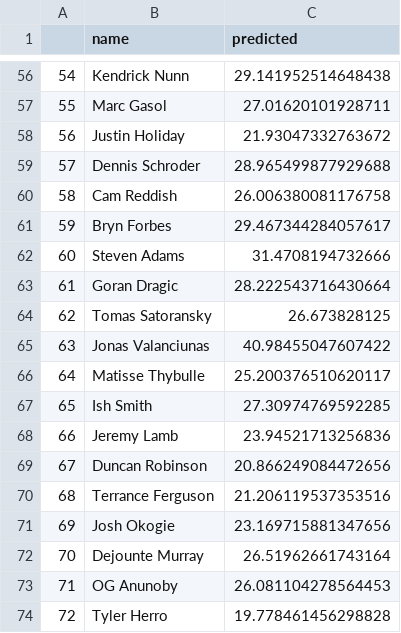
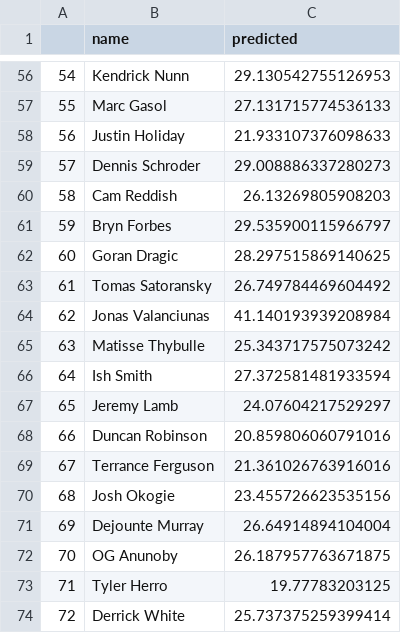
Before and after one commit to bballboy8/Fantasy-Fire, a CSV file: website/optimizer/prediction.csv, drawn as a sheet; only a part is shown, gaps mark what is left out; the diff covers the shown part only.

```diff
--- a/website/optimizer/prediction.csv
+++ b/website/optimizer/prediction.csv
@@ -56,19 +56,19 @@
-54,Kendrick Nunn,29.141952514648438
-55,Marc Gasol,27.01620101928711
-56,Justin Holiday,21.93047332763672
-57,Dennis Schroder,28.965499877929688
-58,Cam Reddish,26.006380081176758
-59,Bryn Forbes,29.467344284057617
-60,Steven Adams,31.4708194732666
-61,Goran Dragic,28.222543716430664
-62,Tomas Satoransky,26.673828125
-63,Jonas Valanciunas,40.98455047607422
-64,Matisse Thybulle,25.200376510620117
-65,Ish Smith,27.30974769592285
-66,Jeremy Lamb,23.94521713256836
-67,Duncan Robinson,20.866249084472656
-68,Terrance Ferguson,21.206119537353516
-69,Josh Okogie,23.169715881347656
-70,Dejounte Murray,26.51962661743164
-71,OG Anunoby,26.081104278564453
-72,Tyler Herro,19.778461456298828
+54,Kendrick Nunn,29.130542755126953
+55,Marc Gasol,27.131715774536133
+56,Justin Holiday,21.933107376098633
+57,Dennis Schroder,29.008886337280273
+58,Cam Reddish,26.13269805908203
+59,Bryn Forbes,29.535900115966797
+60,Goran Dragic,28.297515869140625
+61,Tomas Satoransky,26.749784469604492
+62,Jonas Valanciunas,41.140193939208984
+63,Matisse Thybulle,25.343717575073242
+64,Ish Smith,27.372581481933594
+65,Jeremy Lamb,24.07604217529297
+66,Duncan Robinson,20.859806060791016
+67,Terrance Ferguson,21.361026763916016
+68,Josh Okogie,23.455726623535156
+69,Dejounte Murray,26.64914894104004
+70,OG Anunoby,26.187957763671875
+71,Tyler Herro,19.77783203125
+72,Derrick White,25.737375259399414
```
Also changed, not shown: 146 edited cells elsewhere in this file.
